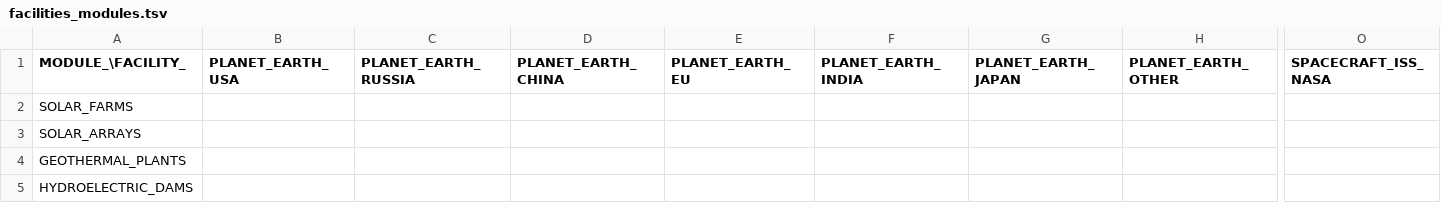
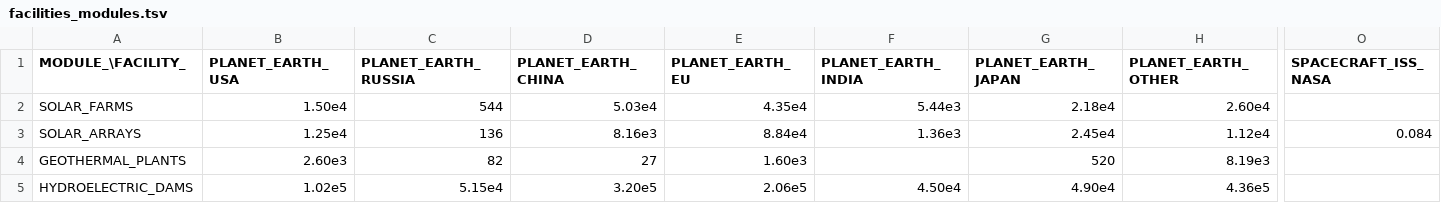
Before and after one commit to t2civ/astropolis_research, a TSV file: tables/facilities_modules.tsv, drawn as a sheet; only a part is shown, gaps mark what is left out; the diff covers the shown part only; the diff names each change by its address in the sheet, - before the commit and + after, or states it on an @@ line.

Commit message:
Add facility modules and ops data for Energy

```diff
--- a/tables/facilities_modules.tsv
+++ b/tables/facilities_modules.tsv
-B2 (PLANET_EARTH_USA): (empty)
+B2 (PLANET_EARTH_USA): 1.50e4
-C2 (PLANET_EARTH_RUSSIA): (empty)
+C2 (PLANET_EARTH_RUSSIA): 544
-D2 (PLANET_EARTH_CHINA): (empty)
+D2 (PLANET_EARTH_CHINA): 5.03e4
-E2 (PLANET_EARTH_EU): (empty)
+E2 (PLANET_EARTH_EU): 4.35e4
-F2 (PLANET_EARTH_INDIA): (empty)
+F2 (PLANET_EARTH_INDIA): 5.44e3
-G2 (PLANET_EARTH_JAPAN): (empty)
+G2 (PLANET_EARTH_JAPAN): 2.18e4
-H2 (PLANET_EARTH_OTHER): (empty)
+H2 (PLANET_EARTH_OTHER): 2.60e4
-B3 (PLANET_EARTH_USA): (empty)
+B3 (PLANET_EARTH_USA): 1.25e4
-C3 (PLANET_EARTH_RUSSIA): (empty)
+C3 (PLANET_EARTH_RUSSIA): 136
-D3 (PLANET_EARTH_CHINA): (empty)
+D3 (PLANET_EARTH_CHINA): 8.16e3
-E3 (PLANET_EARTH_EU): (empty)
+E3 (PLANET_EARTH_EU): 8.84e4
-F3 (PLANET_EARTH_INDIA): (empty)
+F3 (PLANET_EARTH_INDIA): 1.36e3
-G3 (PLANET_EARTH_JAPAN): (empty)
+G3 (PLANET_EARTH_JAPAN): 2.45e4
-H3 (PLANET_EARTH_OTHER): (empty)
+H3 (PLANET_EARTH_OTHER): 1.12e4
-O3 (SPACECRAFT_ISS_NASA): (empty)
+O3 (SPACECRAFT_ISS_NASA): 0.084
-B4 (PLANET_EARTH_USA): (empty)
+B4 (PLANET_EARTH_USA): 2.60e3
-C4 (PLANET_EARTH_RUSSIA): (empty)
+C4 (PLANET_EARTH_RUSSIA): 82
-D4 (PLANET_EARTH_CHINA): (empty)
+D4 (PLANET_EARTH_CHINA): 27
-E4 (PLANET_EARTH_EU): (empty)
+E4 (PLANET_EARTH_EU): 1.60e3
-G4 (PLANET_EARTH_JAPAN): (empty)
+G4 (PLANET_EARTH_JAPAN): 520
-H4 (PLANET_EARTH_OTHER): (empty)
+H4 (PLANET_EARTH_OTHER): 8.19e3
-B5 (PLANET_EARTH_USA): (empty)
+B5 (PLANET_EARTH_USA): 1.02e5
-C5 (PLANET_EARTH_RUSSIA): (empty)
+C5 (PLANET_EARTH_RUSSIA): 5.15e4
-D5 (PLANET_EARTH_CHINA): (empty)
+D5 (PLANET_EARTH_CHINA): 3.20e5
-E5 (PLANET_EARTH_EU): (empty)
+E5 (PLANET_EARTH_EU): 2.06e5
-F5 (PLANET_EARTH_INDIA): (empty)
+F5 (PLANET_EARTH_INDIA): 4.50e4
-G5 (PLANET_EARTH_JAPAN): (empty)
+G5 (PLANET_EARTH_JAPAN): 4.90e4
-H5 (PLANET_EARTH_OTHER): (empty)
+H5 (PLANET_EARTH_OTHER): 4.36e5
```
Also changed, not shown: 30 edited cells elsewhere in this file, tables/facilities_operations.tsv, tables/modules.tsv, 6 other files.
